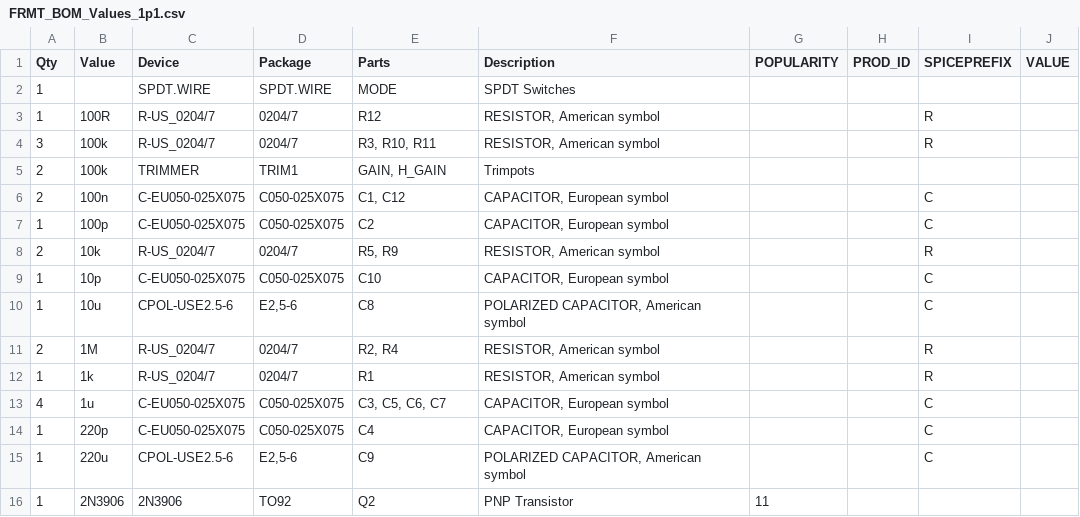
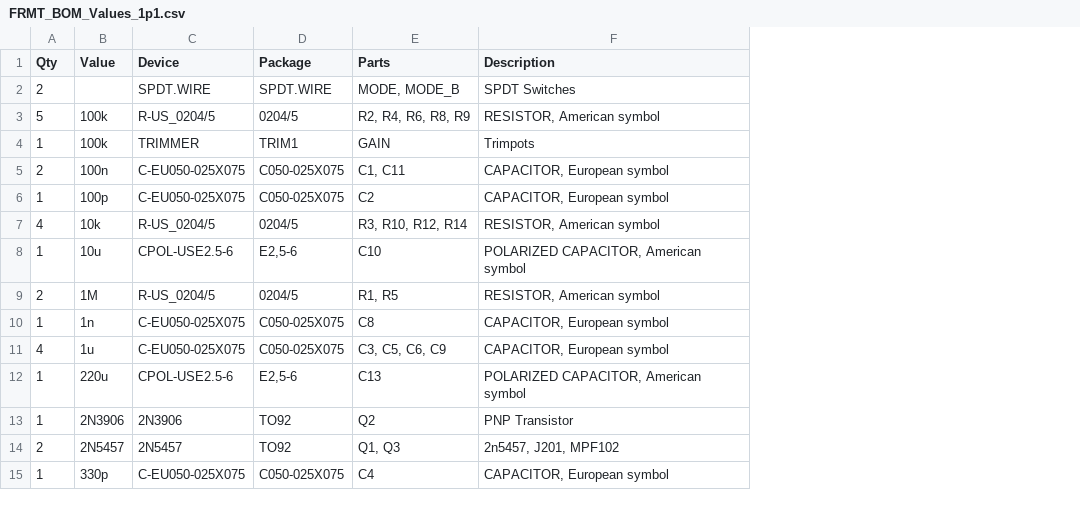
Before and after one commit to brianthornock/FRMT, a CSV file: FRMT_BOM_Values_1p1.csv, drawn as a sheet; only a part is shown; removed rows and columns are numbered as before the commit, all else as after; the diff covers the shown part only; the diff names each change by its address in the sheet, - before the commit and + after, or states it on an @@ line.

```diff
--- a/FRMT_BOM_Values_1p1.csv
+++ b/FRMT_BOM_Values_1p1.csv
-column G (POPULARITY), row 16: 11
-column H (PROD_ID), empty
-column I (SPICEPREFIX), rows 4-8: R |  | C | C | R; rows 10-11: C | R; row 13: C; row 15: C
-column J (VALUE), empty
-A2 (Qty): 1
+A2 (Qty): 2
-E2 (Parts): MODE
+E2 (Parts): MODE, MODE_B
-row 3: 1 | 100R | R-US_0204/7 | 0204/7 | R12 | RESISTOR, American symbol |  |  | R
-A3 (Qty): 3
+A3 (Qty): 5
-C3 (Device): R-US_0204/7
+C3 (Device): R-US_0204/5
-D3 (Package): 0204/7
+D3 (Package): 0204/5
-E3 (Parts): R3, R10, R11
+E3 (Parts): R2, R4, R6, R8, R9
-A4 (Qty): 2
+A4 (Qty): 1
-E4 (Parts): GAIN, H_GAIN
+E4 (Parts): GAIN
-E5 (Parts): C1, C12
+E5 (Parts): C1, C11
-A7 (Qty): 2
+A7 (Qty): 4
-C7 (Device): R-US_0204/7
+C7 (Device): R-US_0204/5
-D7 (Package): 0204/7
+D7 (Package): 0204/5
-E7 (Parts): R5, R9
+E7 (Parts): R3, R10, R12, R14
-row 9: 1 | 10p | C-EU050-025X075 | C050-025X075 | C10 | CAPACITOR, European symbol |  |  | C
-E8 (Parts): C8
+E8 (Parts): C10
-C9 (Device): R-US_0204/7
+C9 (Device): R-US_0204/5
-D9 (Package): 0204/7
+D9 (Package): 0204/5
-E9 (Parts): R2, R4
+E9 (Parts): R1, R5
-row 12: 1 | 1k | R-US_0204/7 | 0204/7 | R1 | RESISTOR, American symbol |  |  | R
+row 10: 1 | 1n | C-EU050-025X075 | C050-025X075 | C8 | CAPACITOR, European symbol
-E11 (Parts): C3, C5, C6, C7
+E11 (Parts): C3, C5, C6, C9
-row 14: 1 | 220p | C-EU050-025X075 | C050-025X075 | C4 | CAPACITOR, European symbol |  |  | C
-E12 (Parts): C9
+E12 (Parts): C13
+row 14: 2 | 2N5457 | 2N5457 | TO92 | Q1, Q3 | 2n5457, J201, MPF102
+row 15: 1 | 330p | C-EU050-025X075 | C050-025X075 | C4 | CAPACITOR, European symbol
```
Also changed, not shown: 3 added rows, 2 removed rows and 4 edited cells elsewhere in this file, FRMT_BOM_Parts_1p1.csv.
